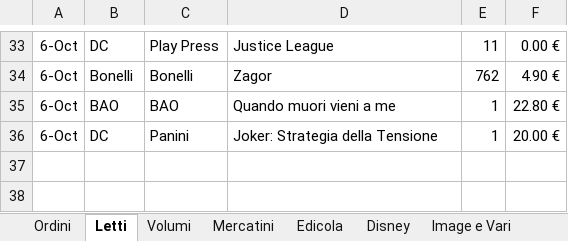
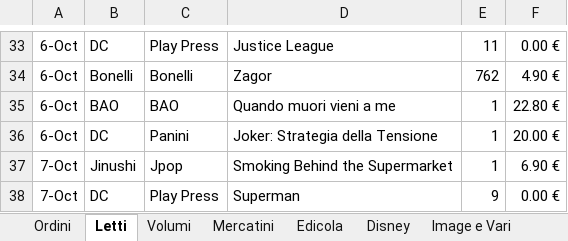
Before and after one commit to sorrentmutie/repoprivatafumetti, an Excel workbook: 00 - Spese..xlsx, sheet Letti, drawn as a sheet; only a part is shown, gaps mark what is left out; values as stored, in another font and other column widths than the file's, no borders; the diff names each change by its address in the sheet, - before the commit and + after, or states it on an @@ line.

Commit message:
inizio ottobre

```diff
--- a/00 - Spese..xlsx (sheet Letti)
+++ b/00 - Spese..xlsx (sheet Letti)
+row 37: 7-Oct | Jinushi | Jpop | Smoking Behind the Supermarket | 1 | 6.90 €
+row 38: 7-Oct | DC | Play Press | Superman | 9 | 0.00 €
```
